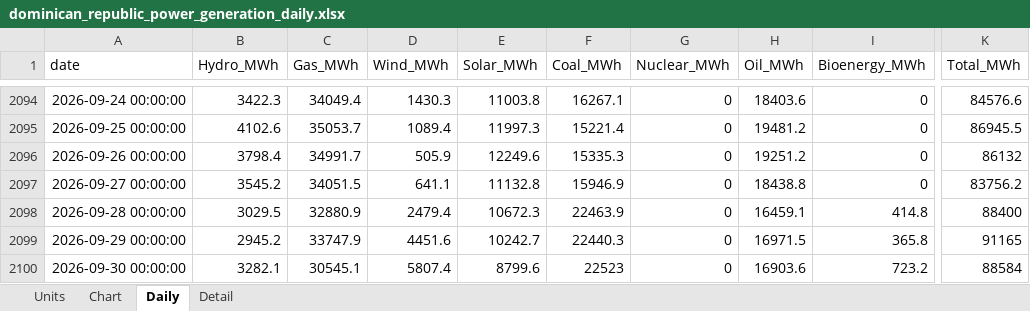
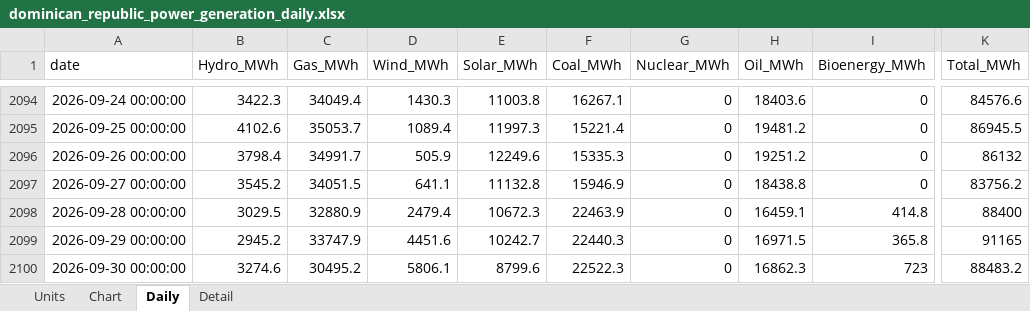
Before and after one commit to thomasdalton9/Energy-public, an Excel workbook: output/Data and Chart Outputs/dominican_republic_power_generation_daily.xlsx, sheet Daily, drawn as a sheet; only a part is shown, gaps mark what is left out; values as stored, in another font and other column widths than the file's, no borders; the diff names each change by its address in the sheet, - before the commit and + after, or states it on an @@ line.

```diff
--- a/output/Data and Chart Outputs/dominican_republic_power_generation_daily.xlsx (sheet Daily)
+++ b/output/Data and Chart Outputs/dominican_republic_power_generation_daily.xlsx (sheet Daily)
-B2100 (Hydro_MWh): 3282.1
+B2100 (Hydro_MWh): 3274.6
-C2100 (Gas_MWh): 30545.1
+C2100 (Gas_MWh): 30495.2
-D2100 (Wind_MWh): 5807.4
+D2100 (Wind_MWh): 5806.1
-F2100 (Coal_MWh): 22523
+F2100 (Coal_MWh): 22522.3
-H2100 (Oil_MWh): 16903.6
+H2100 (Oil_MWh): 16862.3
-I2100 (Bioenergy_MWh): 723.2
+I2100 (Bioenergy_MWh): 723
-K2100 (Total_MWh): 88584
+K2100 (Total_MWh): 88483.2
```
Also changed, not shown: sheet Detail, sheet Chart, charts or pictures.
